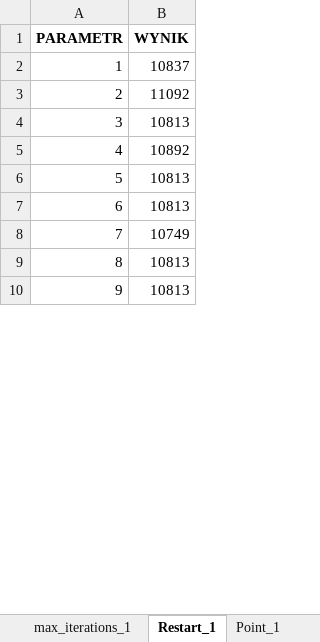
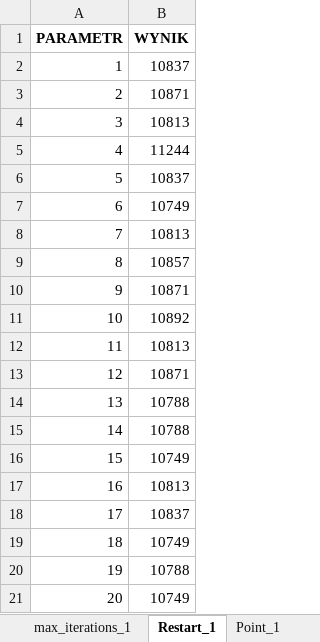
Before and after one commit to OlgaSieradzan/TSP-problem, an Excel workbook: NN.xlsx, sheet Restart_1, drawn as a sheet; only a part is shown; the shorter side is filled out with more unchanged rows; values as stored, in another font and other column widths than the file's, no borders; addresses are those after the commit; the diff covers the shown part only; the diff names each change by its address in the sheet, - before the commit and + after, or states it on an @@ line.

```diff
--- a/NN.xlsx (sheet Restart_1)
+++ b/NN.xlsx (sheet Restart_1)
-B3 (WYNIK): 11092
+B3 (WYNIK): 10871
+row 5: 4 | 11244
+row 6: 5 | 10837
+row 7: 6 | 10749
+row 8: 7 | 10813
+row 9: 8 | 10857
+row 10: 9 | 10871
@@ column A (PARAMETR) renumbered between rows 11 and 31 @@
+row 13: 12 | 10871
@@ row 11 moved to row 14: 13 @@
+row 15: 14 | 10788
+row 16: 15 | 10749
+row 18: 17 | 10837
+row 19: 18 | 10749
+row 20: 19 | 10788
+row 21: 20 | 10749
```
Also changed, not shown: 7 added rows elsewhere in this sheet, sheet Restart_3, sheet Restart_2, sheet Point_1, sheet Point_2, sheet Point_3, sheet Porównanie_metod+1, 2 more sheets, 1 other file.
